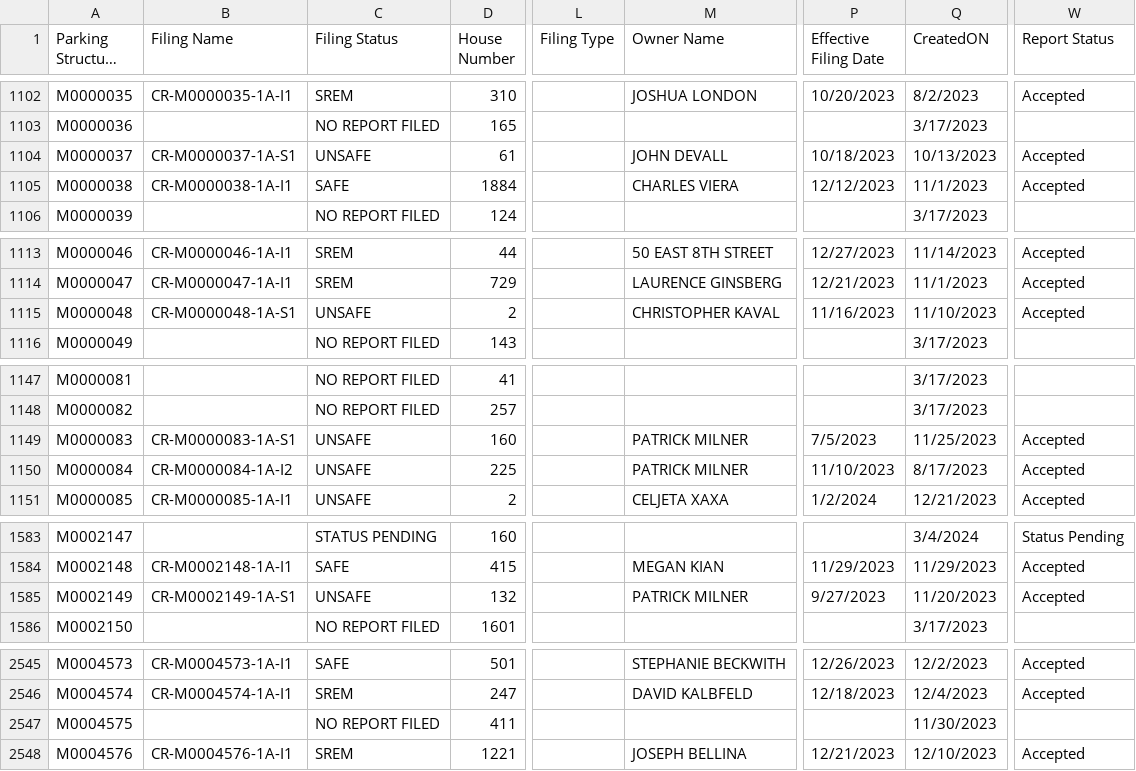
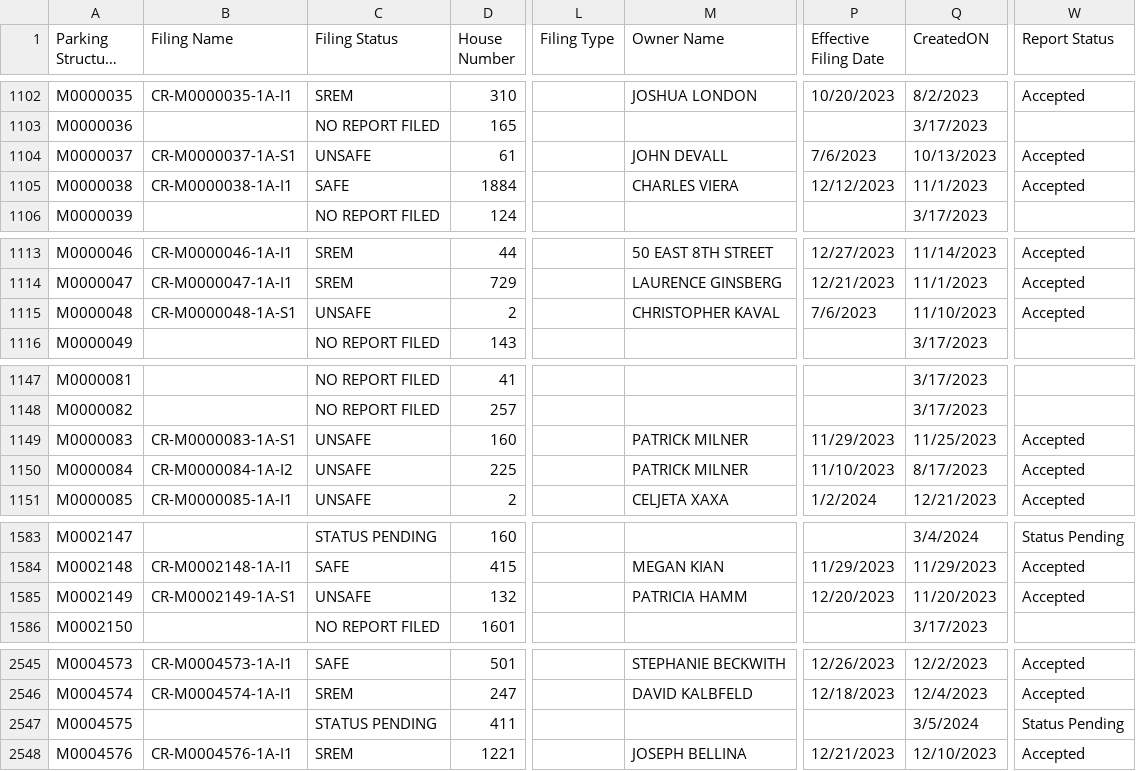
Before and after one commit to NYCDOB/ParkingStructures, a CSV file: data/ParkingStructureInspections_statusPending.csv, drawn as a sheet; only a part is shown, gaps mark what is left out; long unchanged cells end in …; the diff covers the shown part only; the diff names each change by its address in the sheet, - before the commit and + after, or states it on an @@ line.

```diff
--- a/data/ParkingStructureInspections_statusPending.csv
+++ b/data/ParkingStructureInspections_statusPending.csv
-P1104 (Effective Filing Date): 10/18/2023
+P1104 (Effective Filing Date): 7/6/2023
-P1115 (Effective Filing Date): 11/16/2023
+P1115 (Effective Filing Date): 7/6/2023
-P1149 (Effective Filing Date): 7/5/2023
+P1149 (Effective Filing Date): 11/29/2023
-M1585 (Owner Name): PATRICK MILNER
+M1585 (Owner Name): PATRICIA HAMM
-P1585 (Effective Filing Date): 9/27/2023
+P1585 (Effective Filing Date): 12/20/2023
-C2547 (Filing Status): NO REPORT FILED
+C2547 (Filing Status): STATUS PENDING
-Q2547 (CreatedON): 11/30/2023
+Q2547 (CreatedON): 3/5/2024
-W2547 (Report Status): (empty)
+W2547 (Report Status): Status Pending
```
Also changed, not shown: 25 edited cells elsewhere in this file.
